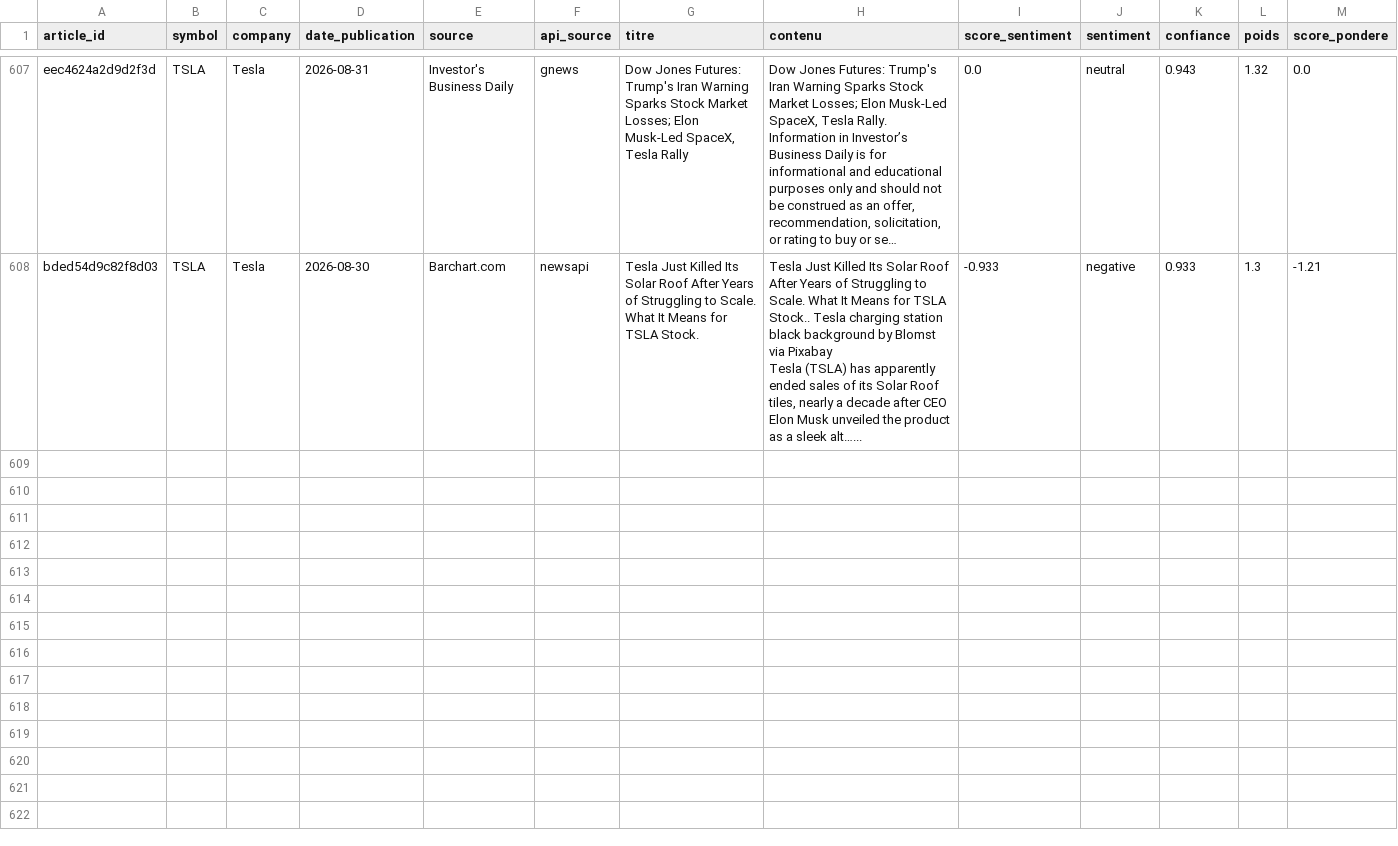
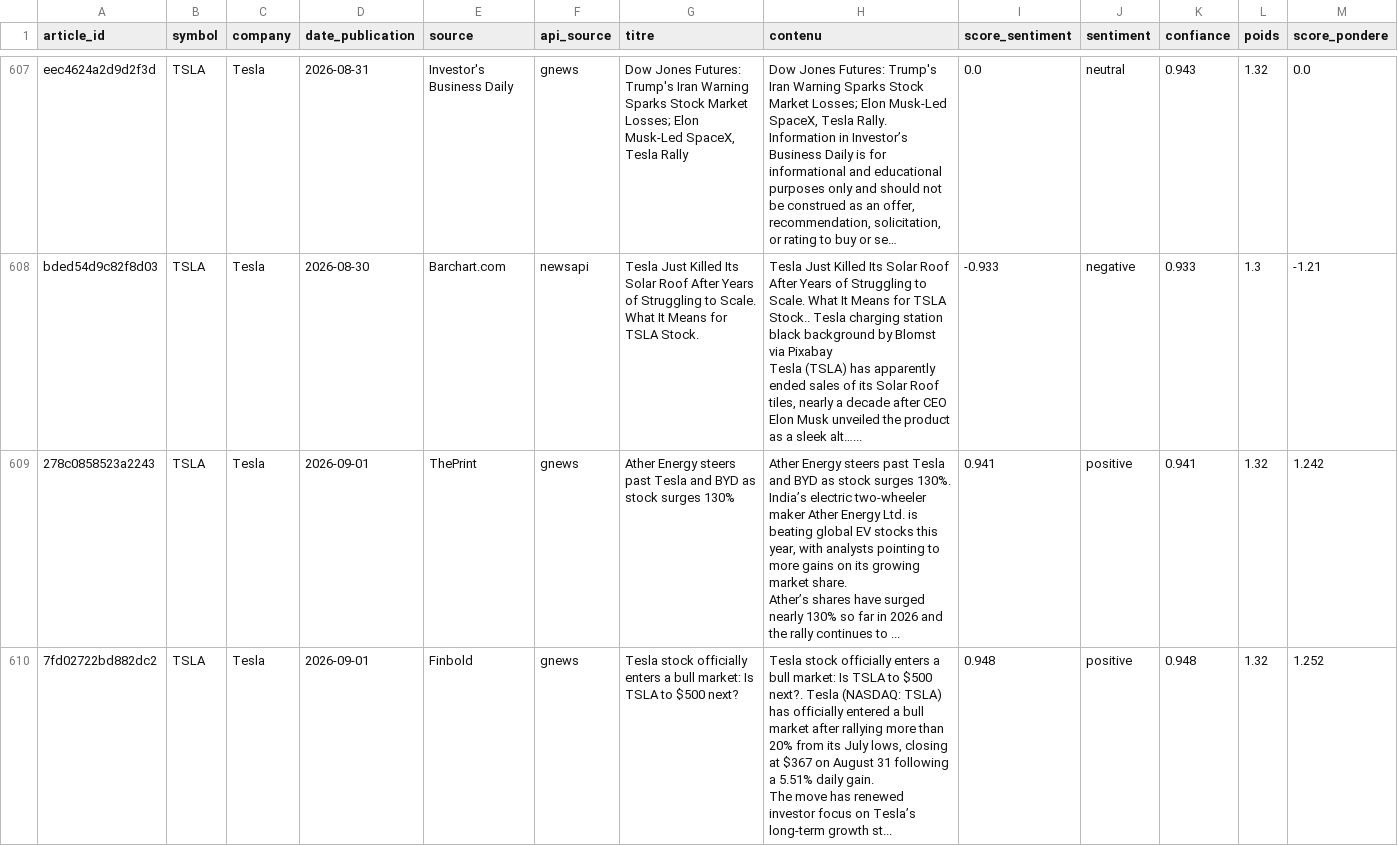
Before and after one commit to adam-hassen/stock-auto-update, a CSV file: data/articles_sentiment/TSLA.csv, drawn as a sheet; only a part is shown, gaps mark what is left out; long unchanged cells end in …; rows hold the shown columns only; ↵ is a line break in a cell; the diff covers the shown part only; the diff names each change by its address in the sheet, - before the commit and + after, or states it on an @@ line.

```diff
--- a/data/articles_sentiment/TSLA.csv
+++ b/data/articles_sentiment/TSLA.csv
+row 609: 278c0858523a2243 | TSLA | Tesla | 2026-09-01 | ThePrint | gnews | Ather Energy steers past Tesla and BYD as stock surges 130% | Ather Energy steers past Tesla and BYD as stock surges 130%. India’s electric two-wheeler maker Ather Energy Ltd. is beating global EV stocks this year, with analysts pointing to more gains on its growing market share. ↵ Ather’s shares have surged nearly 130% so far in 2026 and the rally continues to ... | 0.941 | positive | 0.941 | 1.32 | 1.242
+row 610: 7fd02722bd882dc2 | TSLA | Tesla | 2026-09-01 | Finbold | gnews | Tesla stock officially enters a bull market: Is TSLA to $500 next? | Tesla stock officially enters a bull market: Is TSLA to $500 next?. Tesla (NASDAQ: TSLA) has officially entered a bull market after rallying more than 20% from its July lows, closing at $367 on August 31 following a 5.51% daily gain. ↵ The move has renewed investor focus on Tesla’s long-term growth st... | 0.948 | positive | 0.948 | 1.32 | 1.252
```
Also changed, not shown: 6 added rows elsewhere in this file, data/articles_sentiment/AAPL.csv, data/articles_sentiment/AMZN.csv, 14 other files.
